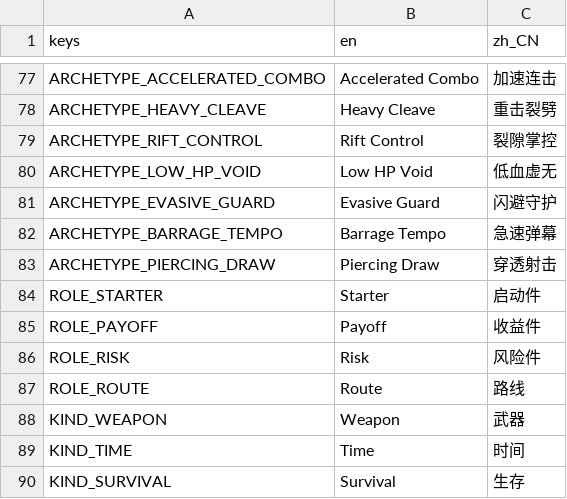
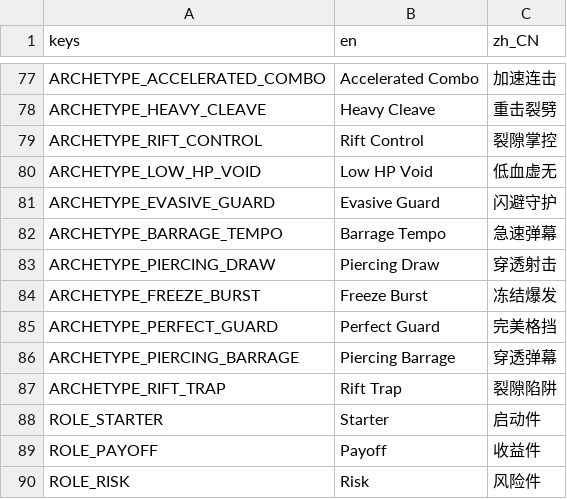
Before and after one commit to songscholar/PlaneWalker, a CSV file: data/content_packs/base/localization/translations.csv, drawn as a sheet; only a part is shown, gaps mark what is left out; the shorter side is filled out with more unchanged rows.

Commit message:
feat(content): activate validated base content pack

```diff
--- a/data/content_packs/base/localization/translations.csv
+++ b/data/content_packs/base/localization/translations.csv
@@ -83,2 +83,6 @@ keys,en,zh_CN
 "ARCHETYPE_PIERCING_DRAW","Piercing Draw","穿透射击"
+"ARCHETYPE_FREEZE_BURST","Freeze Burst","冻结爆发"
+"ARCHETYPE_PERFECT_GUARD","Perfect Guard","完美格挡"
+"ARCHETYPE_PIERCING_BARRAGE","Piercing Barrage","穿透弹幕"
+"ARCHETYPE_RIFT_TRAP","Rift Trap","裂隙陷阱"
 "ROLE_STARTER","Starter","启动件"
```
Also changed, not shown: data/localization/translations.csv, 4 other files.
